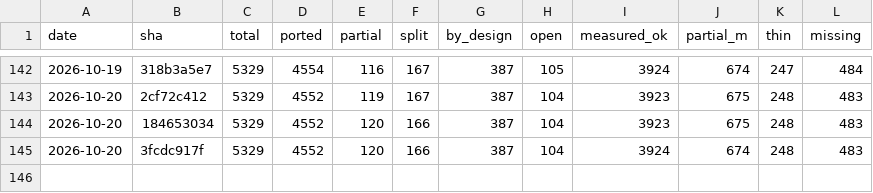
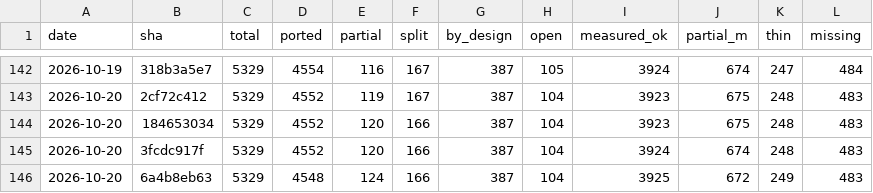
Before and after one commit to richie3366/teleport-contest, a TSV file: docs/ledger/SNAPSHOTS.tsv, drawn as a sheet; only a part is shown, gaps mark what is left out; the diff names each change by its address in the sheet, - before the commit and + after, or states it on an @@ line.

```diff
--- a/docs/ledger/SNAPSHOTS.tsv
+++ b/docs/ledger/SNAPSHOTS.tsv
+row 146: 2026-10-20 | 6a4b8eb63 | 5329 | 4548 | 124 | 166 | 387 | 104 | 3925 | 672 | 249 | 483
```
Also changed, not shown: 42 other files.
